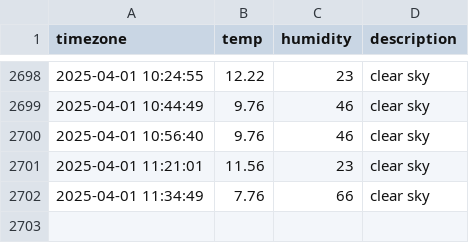
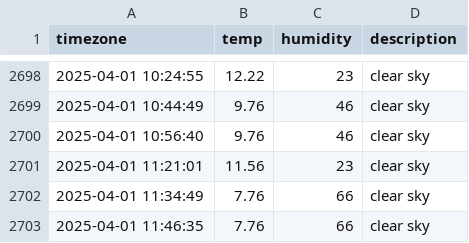
Before and after one commit to jhyang1203/seoul_weather, a CSV file: seoul_weather.csv, drawn as a sheet; only a part is shown, gaps mark what is left out.

```diff
--- a/seoul_weather.csv
+++ b/seoul_weather.csv
@@ -2702 +2702,2 @@ timezone,temp,humidity,description
 2025-04-01 11:34:49,7.76,66,clear sky
+2025-04-01 11:46:35,7.76,66,clear sky
```
